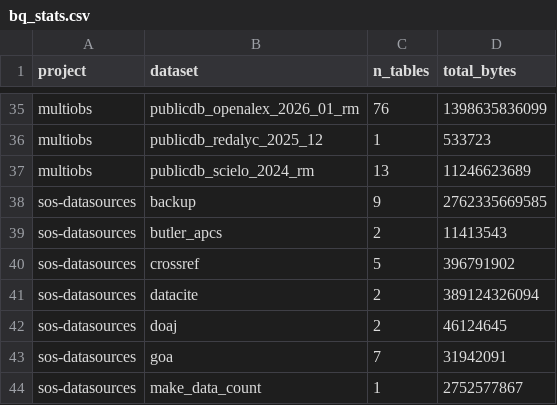
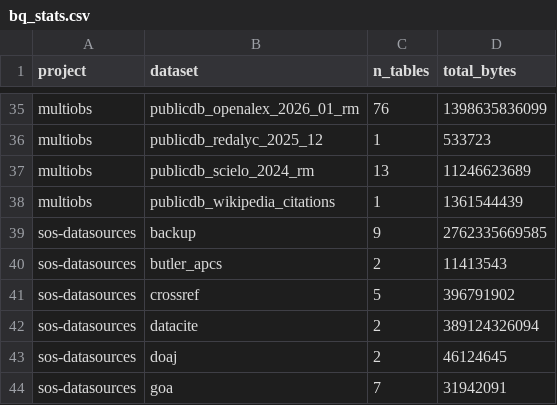
Before and after one commit to orion-dbs-community/website, a CSV file: data/bq_stats.csv, drawn as a sheet; only a part is shown, gaps mark what is left out; the shorter side is filled out with more unchanged rows.

```diff
--- a/data/bq_stats.csv
+++ b/data/bq_stats.csv
@@ -37,2 +37,3 @@ multiobs,publicdb_redalyc_2025_12,1,533723
 multiobs,publicdb_scielo_2024_rm,13,11246623689
+multiobs,publicdb_wikipedia_citations,1,1361544439
 sos-datasources,backup,9,2762335669585
```
Also changed, not shown: 8 other files.
